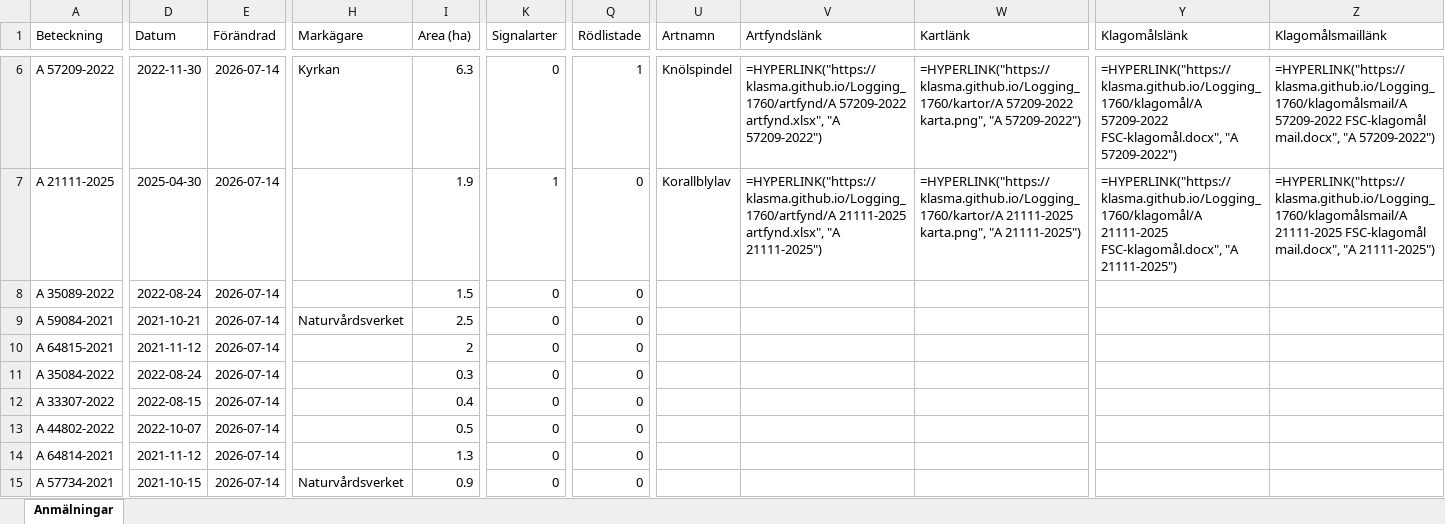
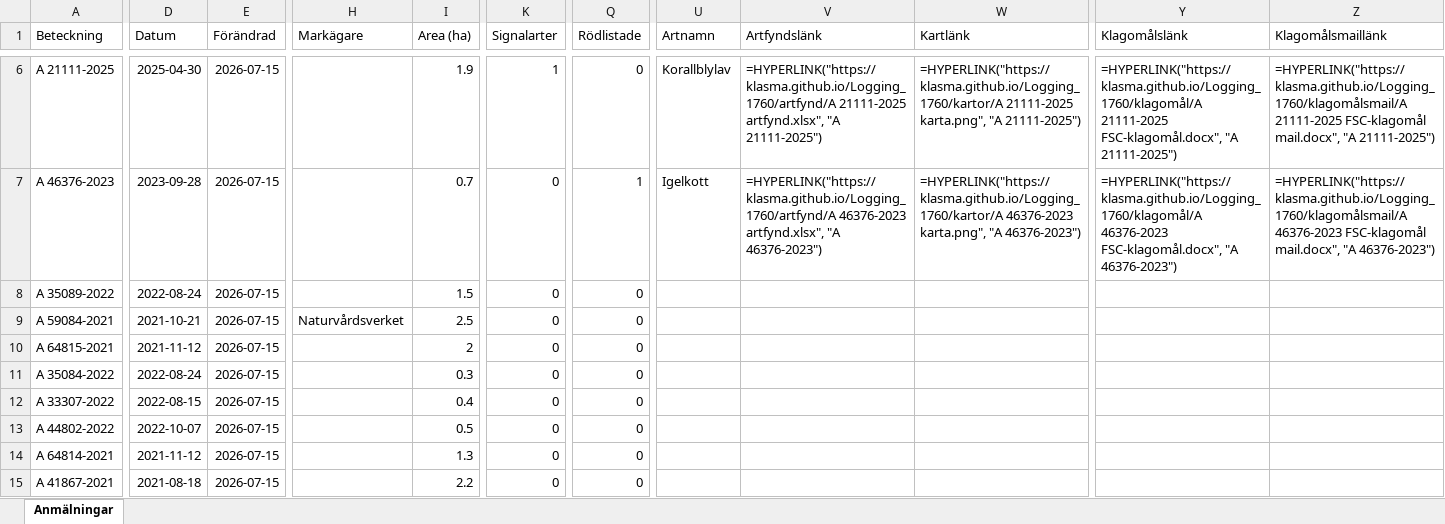
Before and after one commit to klasma/Logging_1760, an Excel workbook: Översikt STORFORS.xlsx, sheet Anmälningar, drawn as a sheet; only a part is shown, gaps mark what is left out; values as stored, in another font and other column widths than the file's, no borders; formulas without a stored value are shown as written; the diff covers the shown part only; the diff names each change by its address in the sheet, - before the commit and + after, or states it on an @@ line.

```diff
--- a/Översikt STORFORS.xlsx (sheet Anmälningar)
+++ b/Översikt STORFORS.xlsx (sheet Anmälningar)
-A6 (Beteckning): A 57209-2022
+A6 (Beteckning): A 21111-2025
-D6 (Datum): 2022-11-30
+D6 (Datum): 2025-04-30
-E6:E15 (Förändrad): 2026-07-14
+E6:E15 (Förändrad): 2026-07-15
-H6 (Markägare): Kyrkan
+H6 (Markägare): (empty)
-I6 (Area (ha)): 6.3
+I6 (Area (ha)): 1.9
-K6 (Signalarter): 0
+K6 (Signalarter): 1
-Q6 (Rödlistade): 1
+Q6 (Rödlistade): 0
-U6 (Artnamn): Knölspindel
+U6 (Artnamn): Korallblylav
-V6 (Artfyndslänk): =HYPERLINK("https://klasma.github.io/Logging_1760/artfynd/A 57209-2022 artfynd.xlsx", "A 57209-2022")
+V6 (Artfyndslänk): =HYPERLINK("https://klasma.github.io/Logging_1760/artfynd/A 21111-2025 artfynd.xlsx", "A 21111-2025")
-W6 (Kartlänk): =HYPERLINK("https://klasma.github.io/Logging_1760/kartor/A 57209-2022 karta.png", "A 57209-2022")
+W6 (Kartlänk): =HYPERLINK("https://klasma.github.io/Logging_1760/kartor/A 21111-2025 karta.png", "A 21111-2025")
-Y6 (Klagomålslänk): =HYPERLINK("https://klasma.github.io/Logging_1760/klagomål/A 57209-2022 FSC-klagomål.docx", "A 57209-2022")
+Y6 (Klagomålslänk): =HYPERLINK("https://klasma.github.io/Logging_1760/klagomål/A 21111-2025 FSC-klagomål.docx", "A 21111-2025")
-Z6 (Klagomålsmaillänk): =HYPERLINK("https://klasma.github.io/Logging_1760/klagomålsmail/A 57209-2022 FSC-klagomål mail.docx", "A 57209-2022")
+Z6 (Klagomålsmaillänk): =HYPERLINK("https://klasma.github.io/Logging_1760/klagomålsmail/A 21111-2025 FSC-klagomål mail.docx", "A 21111-2025")
-A7 (Beteckning): A 21111-2025
+A7 (Beteckning): A 46376-2023
-D7 (Datum): 2025-04-30
+D7 (Datum): 2023-09-28
-I7 (Area (ha)): 1.9
+I7 (Area (ha)): 0.7
-K7 (Signalarter): 1
+K7 (Signalarter): 0
-Q7 (Rödlistade): 0
+Q7 (Rödlistade): 1
-U7 (Artnamn): Korallblylav
+U7 (Artnamn): Igelkott
-V7 (Artfyndslänk): =HYPERLINK("https://klasma.github.io/Logging_1760/artfynd/A 21111-2025 artfynd.xlsx", "A 21111-2025")
+V7 (Artfyndslänk): =HYPERLINK("https://klasma.github.io/Logging_1760/artfynd/A 46376-2023 artfynd.xlsx", "A 46376-2023")
-W7 (Kartlänk): =HYPERLINK("https://klasma.github.io/Logging_1760/kartor/A 21111-2025 karta.png", "A 21111-2025")
+W7 (Kartlänk): =HYPERLINK("https://klasma.github.io/Logging_1760/kartor/A 46376-2023 karta.png", "A 46376-2023")
-Y7 (Klagomålslänk): =HYPERLINK("https://klasma.github.io/Logging_1760/klagomål/A 21111-2025 FSC-klagomål.docx", "A 21111-2025")
+Y7 (Klagomålslänk): =HYPERLINK("https://klasma.github.io/Logging_1760/klagomål/A 46376-2023 FSC-klagomål.docx", "A 46376-2023")
-Z7 (Klagomålsmaillänk): =HYPERLINK("https://klasma.github.io/Logging_1760/klagomålsmail/A 21111-2025 FSC-klagomål mail.docx", "A 21111-2025")
+Z7 (Klagomålsmaillänk): =HYPERLINK("https://klasma.github.io/Logging_1760/klagomålsmail/A 46376-2023 FSC-klagomål mail.docx", "A 46376-2023")
-A15 (Beteckning): A 57734-2021
+A15 (Beteckning): A 41867-2021
-D15 (Datum): 2021-10-15
+D15 (Datum): 2021-08-18
-H15 (Markägare): Naturvårdsverket
+H15 (Markägare): (empty)
-I15 (Area (ha)): 0.9
+I15 (Area (ha)): 2.2
```
Also changed, not shown: 652 edited cells elsewhere in this sheet, artfynd/A 21111-2025 artfynd.xlsx, artfynd/A 43407-2022 artfynd.xlsx, 31 other files.
